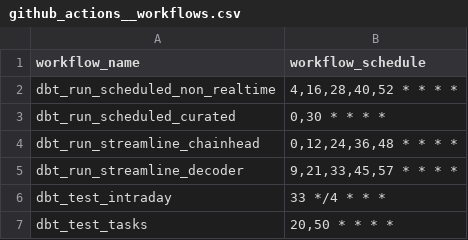
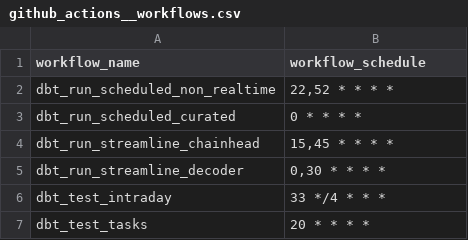
Before and after one commit to FlipsideCrypto/bsc-models, a CSV file: data/github_actions__workflows.csv, drawn as a sheet.

Commit message:
latency

```diff
--- a/data/github_actions__workflows.csv
+++ b/data/github_actions__workflows.csv
@@ -1,7 +1,7 @@
 workflow_name,workflow_schedule
-dbt_run_scheduled_non_realtime,"4,16,28,40,52 * * * *"
-dbt_run_scheduled_curated,"0,30 * * * *"
-dbt_run_streamline_chainhead,"0,12,24,36,48 * * * *"
-dbt_run_streamline_decoder,"9,21,33,45,57 * * * *"
+dbt_run_scheduled_non_realtime,"22,52 * * * *"
+dbt_run_scheduled_curated,"0 * * * *"
+dbt_run_streamline_chainhead,"15,45 * * * *"
+dbt_run_streamline_decoder,"0,30 * * * *"
 dbt_test_intraday,"33 */4 * * *"
-dbt_test_tasks,"20,50 * * * *"
+dbt_test_tasks,"20 * * * *"
```
